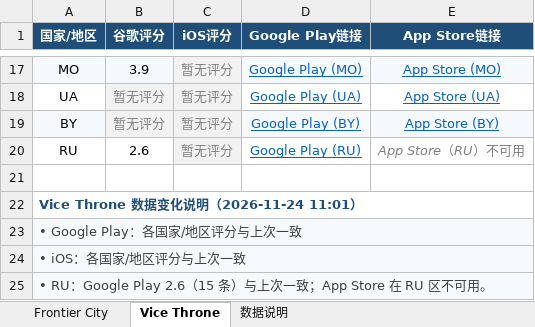
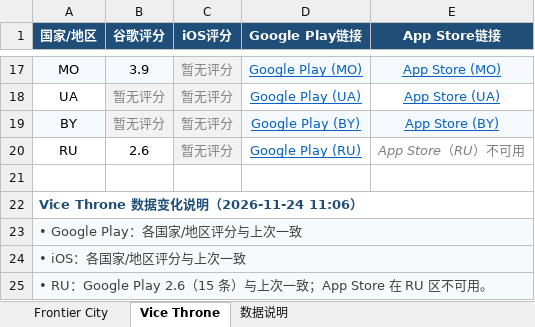
Before and after one commit to lixiangmei2021-alt/store-ratings-dashboard, an Excel workbook: 商店评分汇总_latest.xlsx, sheet Vice Throne, drawn as a sheet; only a part is shown, gaps mark what is left out; values as stored, in another font and other column widths than the file's, no borders; the diff names each change by its address in the sheet, - before the commit and + after, or states it on an @@ line.

```diff
--- a/商店评分汇总_latest.xlsx (sheet Vice Throne)
+++ b/商店评分汇总_latest.xlsx (sheet Vice Throne)
-A22 (国家/地区): Vice Throne 数据变化说明（2026-11-24 11:01）
+A22 (国家/地区): Vice Throne 数据变化说明（2026-11-24 11:06）
```
Also changed, not shown: sheet 数据说明, sheet Frontier City, 3 other files.
